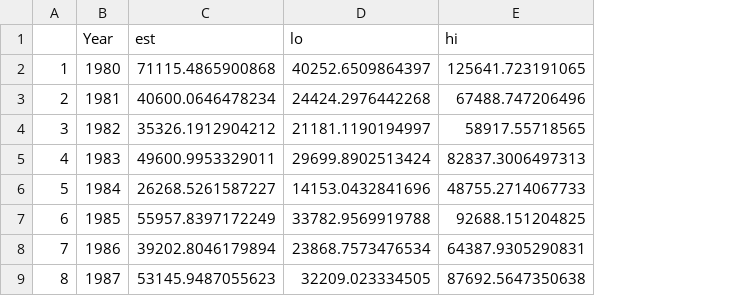
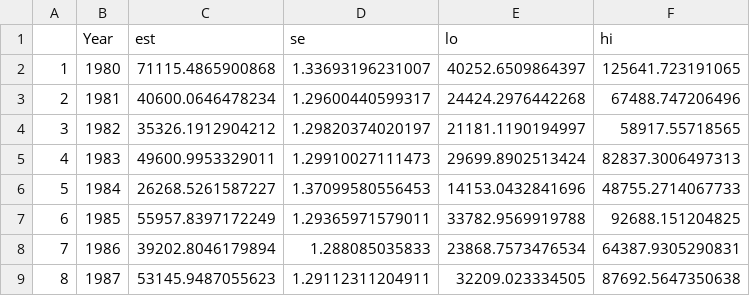
Before and after one commit to oaalade77/PlaiceMT2022, a CSV file: WHAM_runs/Run2/basic_results/Rect.ests.csv, drawn as a sheet; only a part is shown; the diff names each change by its address in the sheet, - before the commit and + after, or states it on an @@ line.

Commit message:
Re-analysis of results for MT Run 2

```diff
--- a/WHAM_runs/Run2/basic_results/Rect.ests.csv
+++ b/WHAM_runs/Run2/basic_results/Rect.ests.csv
+column D (se), rows 2-9: 1.33693196231007 | 1.29600440599317 | 1.29820374020197 | 1.29910027111473 | 1.37099580556453 | 1.29365971579011 | 1.288085035833 | 1.29112311204911
```
Also changed, not shown: WHAM_runs/Run2/basic_results/F.ests.csv, WHAM_runs/Run2/basic_results/SSB.ests.csv, 4 other files.
